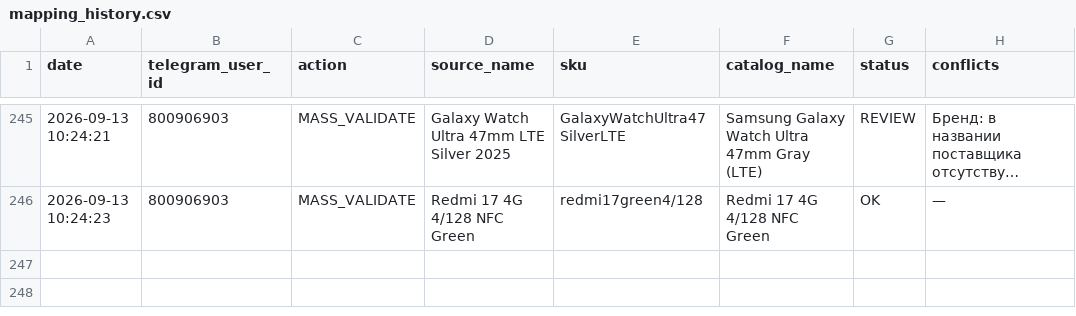
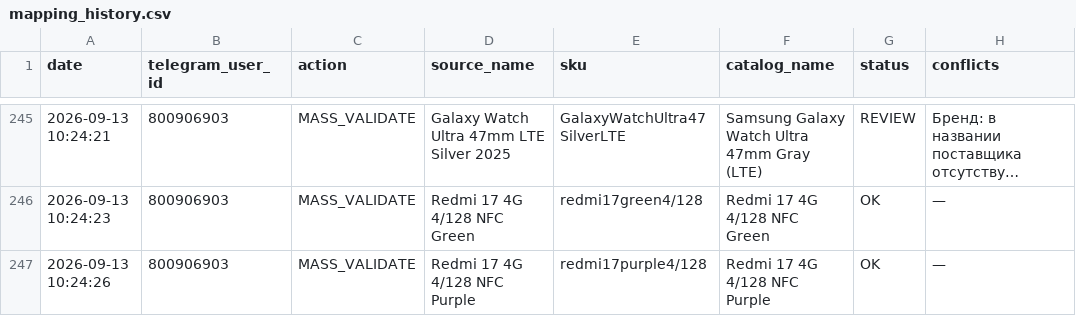
Before and after one commit to alisavladimirovna02-source/price-bot, a CSV file: mapping_history.csv, drawn as a sheet; only a part is shown, gaps mark what is left out; long unchanged cells end in ….

Commit message:
Record mapping MASS_VALIDATE

```diff
--- a/mapping_history.csv
+++ b/mapping_history.csv
@@ -246 +246,2 @@ date,telegram_user_id,action,source_name,sku,catalog_name,status,conflicts
 2026-09-13 10:24:23,800906903,MASS_VALIDATE,Redmi 17 4G 4/128 NFC Green,redmi17green4/128,Redmi 17 4G 4/128 NFC Green,OK,—
+2026-09-13 10:24:26,800906903,MASS_VALIDATE,Redmi 17 4G 4/128 NFC Purple,redmi17purple4/128,Redmi 17 4G 4/128 NFC Purple,OK,—
```
